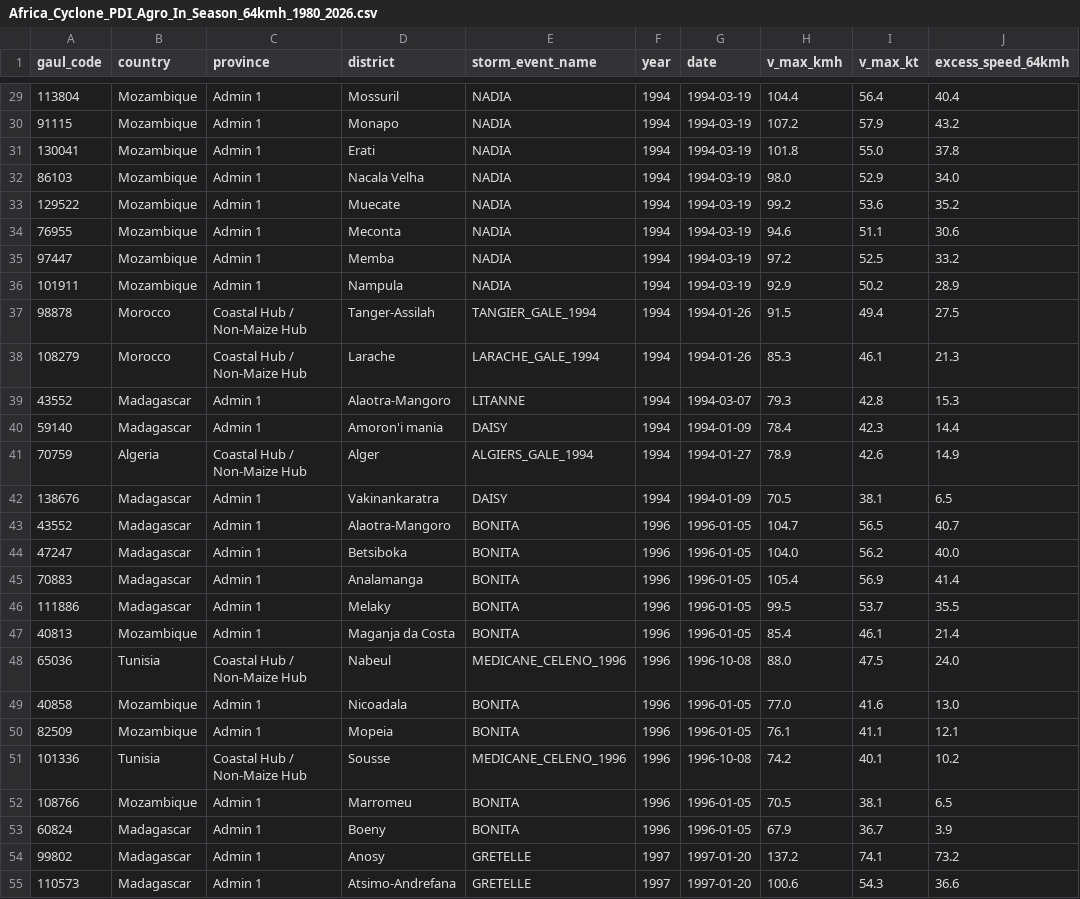
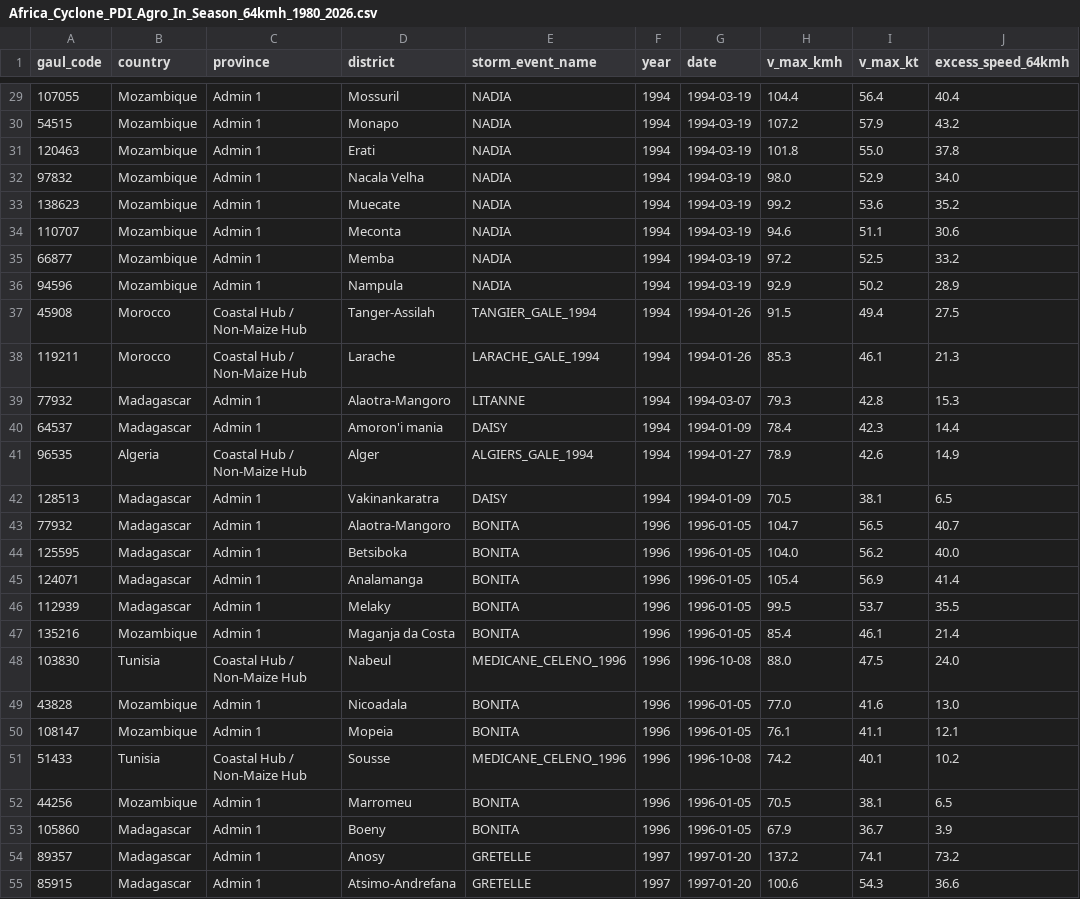
Before and after one commit to flawiya/Africa-Cyclone-Study, a CSV file: Output/Africa_Cyclone_PDI_Agro_In_Season_64kmh_1980_2026.csv, drawn as a sheet; only a part is shown, gaps mark what is left out; the diff covers the shown part only; the diff names each change by its address in the sheet, - before the commit and + after, or states it on an @@ line.

```diff
--- a/Output/Africa_Cyclone_PDI_Agro_In_Season_64kmh_1980_2026.csv
+++ b/Output/Africa_Cyclone_PDI_Agro_In_Season_64kmh_1980_2026.csv
-A29 (gaul_code): 113804
+A29 (gaul_code): 107055
-A30 (gaul_code): 91115
+A30 (gaul_code): 54515
-A31 (gaul_code): 130041
+A31 (gaul_code): 120463
-A32 (gaul_code): 86103
+A32 (gaul_code): 97832
-A33 (gaul_code): 129522
+A33 (gaul_code): 138623
-A34 (gaul_code): 76955
+A34 (gaul_code): 110707
-A35 (gaul_code): 97447
+A35 (gaul_code): 66877
-A36 (gaul_code): 101911
+A36 (gaul_code): 94596
-A37 (gaul_code): 98878
+A37 (gaul_code): 45908
-A38 (gaul_code): 108279
+A38 (gaul_code): 119211
-A39 (gaul_code): 43552
+A39 (gaul_code): 77932
-A40 (gaul_code): 59140
+A40 (gaul_code): 64537
-A41 (gaul_code): 70759
+A41 (gaul_code): 96535
-A42 (gaul_code): 138676
+A42 (gaul_code): 128513
-A43 (gaul_code): 43552
+A43 (gaul_code): 77932
-A44 (gaul_code): 47247
+A44 (gaul_code): 125595
-A45 (gaul_code): 70883
+A45 (gaul_code): 124071
-A46 (gaul_code): 111886
+A46 (gaul_code): 112939
-A47 (gaul_code): 40813
+A47 (gaul_code): 135216
-A48 (gaul_code): 65036
+A48 (gaul_code): 103830
-A49 (gaul_code): 40858
+A49 (gaul_code): 43828
-A50 (gaul_code): 82509
+A50 (gaul_code): 108147
-A51 (gaul_code): 101336
+A51 (gaul_code): 51433
-A52 (gaul_code): 108766
+A52 (gaul_code): 44256
-A53 (gaul_code): 60824
+A53 (gaul_code): 105860
-A54 (gaul_code): 99802
+A54 (gaul_code): 89357
-A55 (gaul_code): 110573
+A55 (gaul_code): 85915
```
Also changed, not shown: 159 edited cells elsewhere in this file, Output/Africa_All_Districts_Cyclone_Exposure_Census_1980_2026.csv, Output/Africa_Cyclone_Parametric_PDI_Unified_Agro_and_Property_1980_2026.csv, 16 other files.
